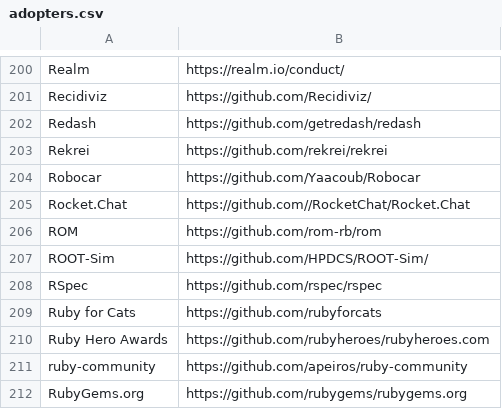
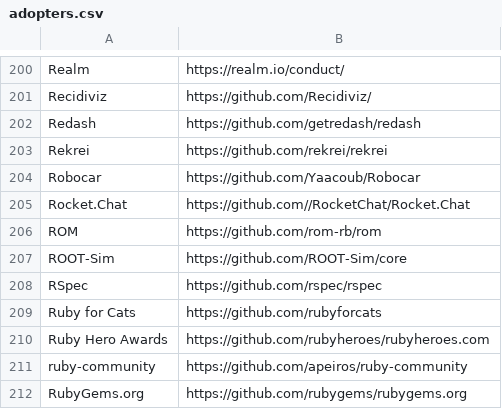
Before and after one commit to EthicalSource/contributor_covenant, a CSV file: static/adopters.csv, drawn as a sheet; only a part is shown, gaps mark what is left out.

Commit message:
Update adopters.csv
Targeting the new ROOT-Sim repository.

Signed-off-by: Alessandro Pellegrini <a.pellegrini@ing.uniroma2.it>

```diff
--- a/static/adopters.csv
+++ b/static/adopters.csv
@@ -206,3 +206,3 @@ Rocket.Chat, https://github.com//RocketChat/Rocket.Chat
 ROM, https://github.com/rom-rb/rom
-ROOT-Sim, https://github.com/HPDCS/ROOT-Sim/
+ROOT-Sim, https://github.com/ROOT-Sim/core
 RSpec, https://github.com/rspec/rspec
```
